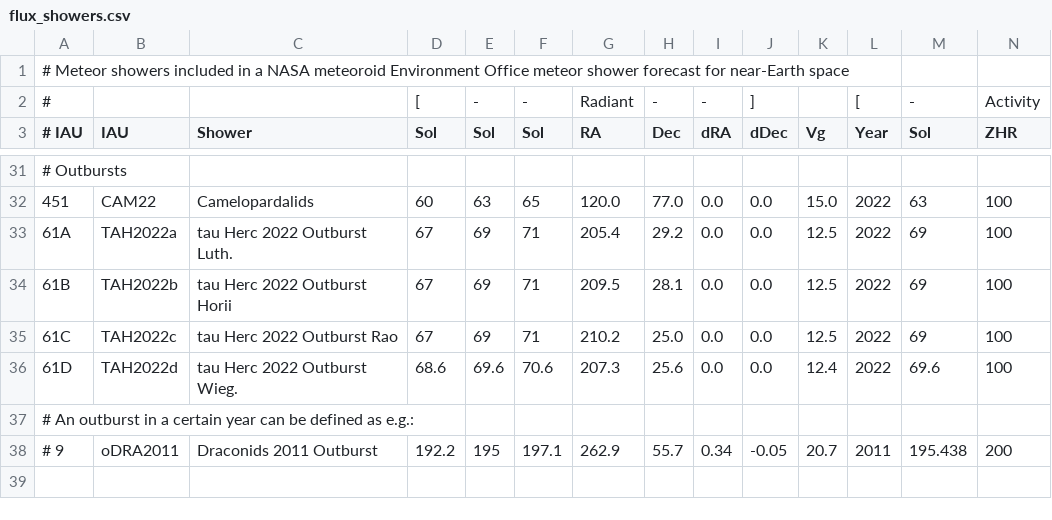
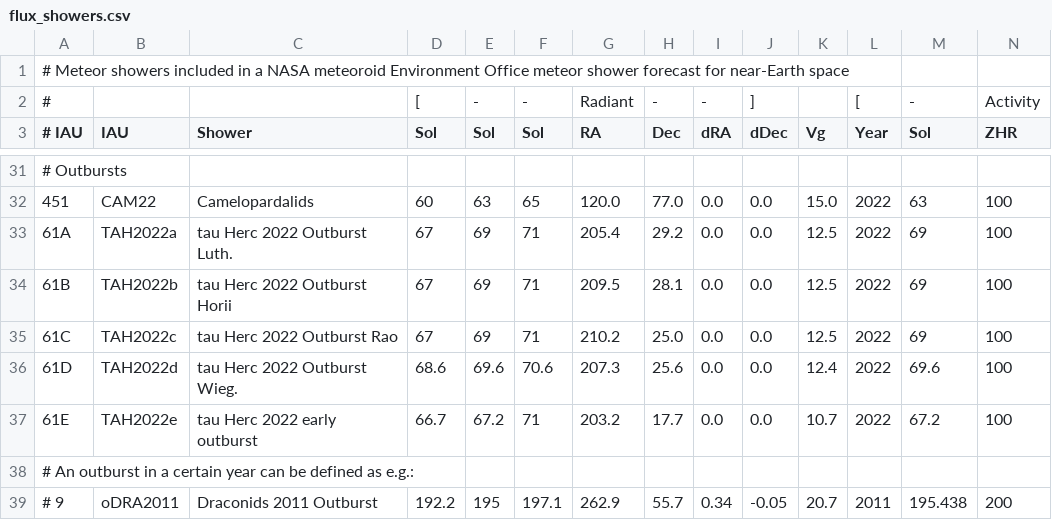
Before and after one commit to CroatianMeteorNetwork/RMS, a CSV file: share/flux_showers.csv, drawn as a sheet; only a part is shown, gaps mark what is left out; rows hold the shown columns only; the diff names each change by its address in the sheet, - before the commit and + after, or states it on an @@ line.

Commit message:
added observed tau herc outburst

```diff
--- a/share/flux_showers.csv
+++ b/share/flux_showers.csv
+row 37: 61E | TAH2022e | tau Herc 2022 early outburst | 66.7 | 67.2 | 71 | 203.2 | 17.7 | 0.0 | 0.0 | 10.7 | 2022 | 67.2 | 100
```
